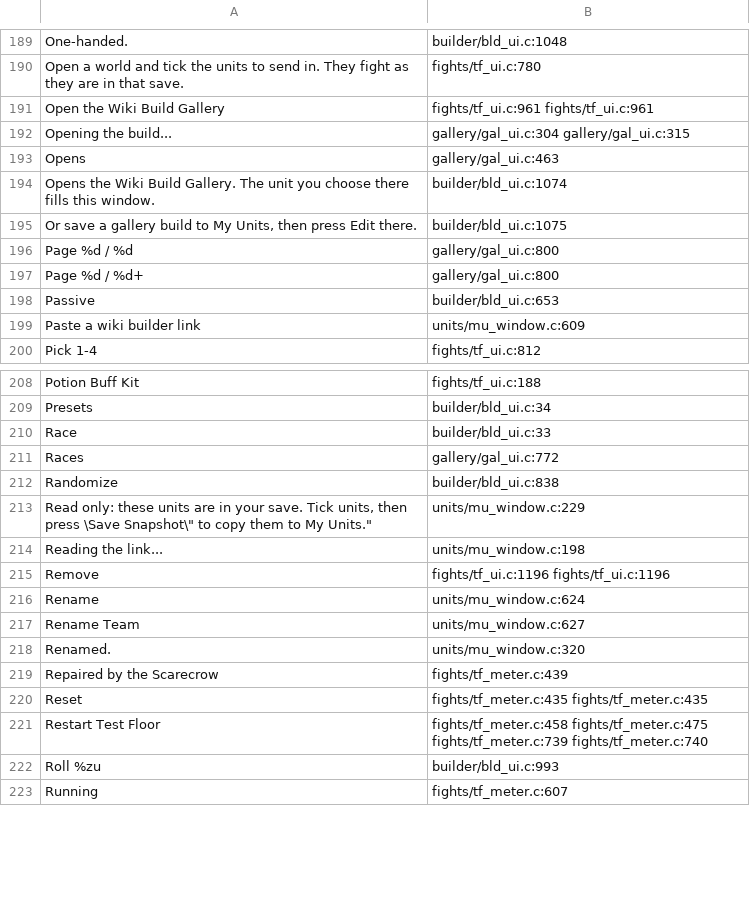
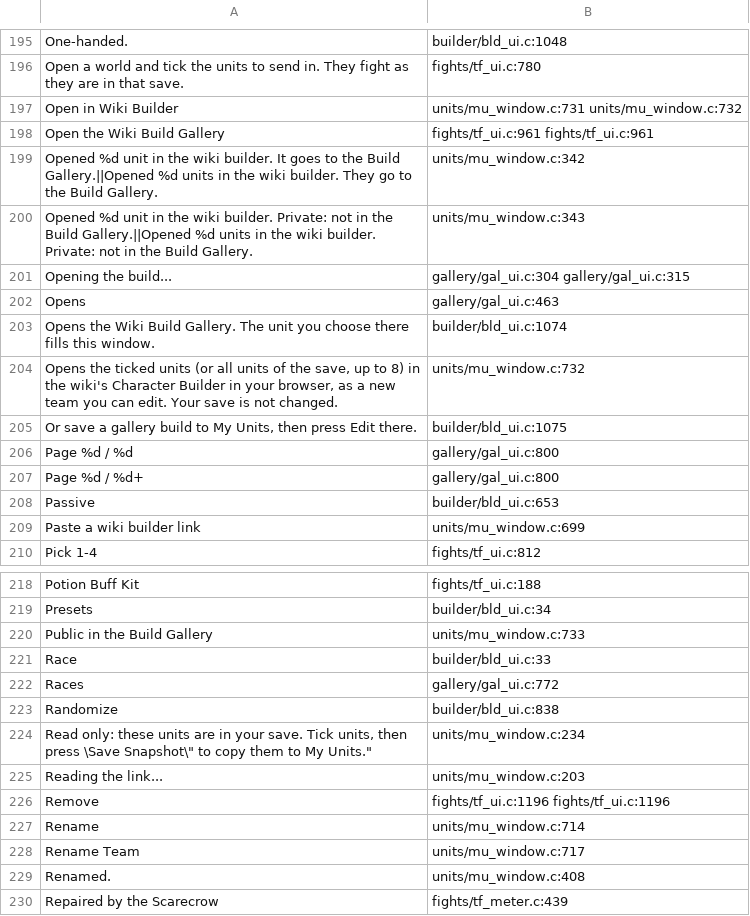
Before and after one commit to AmfiLogos/ds_custommodes, a TSV file: lang/_where.tsv, drawn as a sheet; only a part is shown, gaps mark what is left out; the shorter side is filled out with more unchanged rows; the diff covers the shown part only.

Commit message:
Units Laboratory 0.1.48: Open in Wiki Builder strings in all 9 languages (lead task 10; i18n_tool check: 432/432 in every language, 0 bad)

```diff
--- a/lang/_where.tsv
+++ b/lang/_where.tsv
@@ -190,3 +196,6 @@
 "Open a world and tick the units to send in. They fight as they are in that save."	fights/tf_ui.c:780
+"Open in Wiki Builder"	units/mu_window.c:731 units/mu_window.c:732
 "Open the Wiki Build Gallery"	fights/tf_ui.c:961 fights/tf_ui.c:961
+"Opened %d unit in the wiki builder. It goes to the Build Gallery.||Opened %d units in the wiki builder. They go to the Build Gallery."	units/mu_window.c:342
+"Opened %d unit in the wiki builder. Private: not in the Build Gallery.||Opened %d units in the wiki builder. Private: not in the Build Gallery."	units/mu_window.c:343
 "Opening the build..."	gallery/gal_ui.c:304 gallery/gal_ui.c:315
@@ -194,2 +203,3 @@
 "Opens the Wiki Build Gallery. The unit you choose there fills this window."	builder/bld_ui.c:1074
+"Opens the ticked units (or all units of the save, up to 8) in the wiki's Character Builder in your browser, as a new team you can edit. Your save is not changed."	units/mu_window.c:732
 "Or save a gallery build to My Units, then press Edit there."	builder/bld_ui.c:1075
@@ -198,3 +208,3 @@
 "Passive"	builder/bld_ui.c:653
-"Paste a wiki builder link"	units/mu_window.c:609
+"Paste a wiki builder link"	units/mu_window.c:699
 "Pick 1-4"	fights/tf_ui.c:812
@@ -209,2 +219,3 @@
 "Presets"	builder/bld_ui.c:34
+"Public in the Build Gallery"	units/mu_window.c:733
 "Race"	builder/bld_ui.c:33
@@ -212,8 +223,8 @@
 "Randomize"	builder/bld_ui.c:838
-"Read only: these units are in your save. Tick units, then press \"Save Snapshot\" to copy them to My Units."	units/mu_window.c:229
-"Reading the link..."	units/mu_window.c:198
+"Read only: these units are in your save. Tick units, then press \"Save Snapshot\" to copy them to My Units."	units/mu_window.c:234
+"Reading the link..."	units/mu_window.c:203
 "Remove"	fights/tf_ui.c:1196 fights/tf_ui.c:1196
-"Rename"	units/mu_window.c:624
-"Rename Team"	units/mu_window.c:627
-"Renamed."	units/mu_window.c:320
+"Rename"	units/mu_window.c:714
+"Rename Team"	units/mu_window.c:717
+"Renamed."	units/mu_window.c:408
 "Repaired by the Scarecrow"	fights/tf_meter.c:439
```
Also changed, not shown: 8 added rows and 55 edited cells elsewhere in this file, 10 other files.
